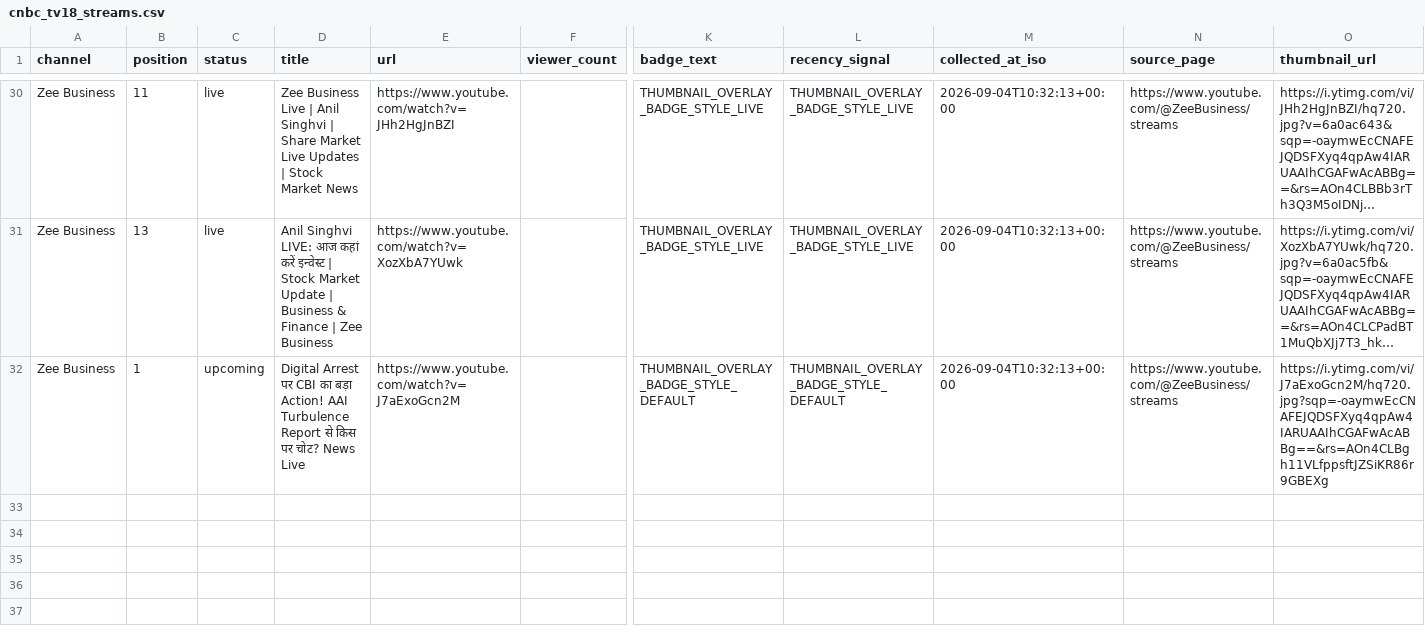
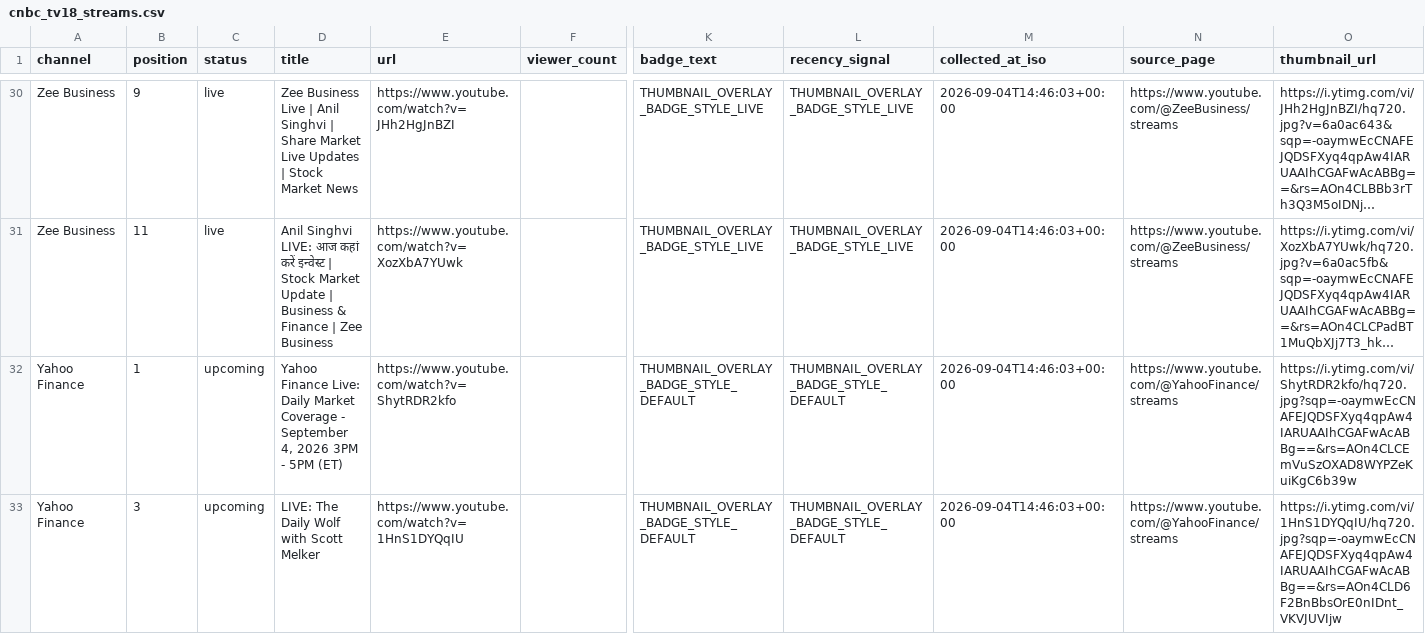
Before and after one commit to ishaangera-wq/YTTrackpu, a CSV file: cnbc_tv18_streams.csv, drawn as a sheet; only a part is shown, gaps mark what is left out; long unchanged cells end in …; rows hold the shown columns only; the diff covers the shown part only; the diff names each change by its address in the sheet, - before the commit and + after, or states it on an @@ line.

```diff
--- a/cnbc_tv18_streams.csv
+++ b/cnbc_tv18_streams.csv
-B30 (position): 11
+B30 (position): 9
-M30:M32 (collected_at_iso): 2026-09-04T10:32:13+00:00
+M30:M32 (collected_at_iso): 2026-09-04T14:46:03+00:00
-B31 (position): 13
+B31 (position): 11
-A32 (channel): Zee Business
+A32 (channel): Yahoo Finance
-D32 (title): Digital Arrest पर CBI का बड़ा Action! AAI Turbulence Report से किस पर चोट? News Live
+D32 (title): Yahoo Finance Live: Daily Market Coverage - September 4, 2026 3PM - 5PM (ET)
-E32 (url): https://www.youtube.com/watch?v=J7aExoGcn2M
+E32 (url): https://www.youtube.com/watch?v=ShytRDR2kfo
-N32 (source_page): https://www.youtube.com/@ZeeBusiness/streams
+N32 (source_page): https://www.youtube.com/@YahooFinance/streams
-O32 (thumbnail_url): https://i.ytimg.com/vi/J7aExoGcn2M/hq720.jpg?sqp=-oaymwEcCNAFEJQDSFXyq4qpAw4IARUAAIhCGAFwAcABBg==&rs=AOn4CLBgh11VLfppsftJZSiKR86r9GBEXg
+O32 (thumbnail_url): https://i.ytimg.com/vi/ShytRDR2kfo/hq720.jpg?sqp=-oaymwEcCNAFEJQDSFXyq4qpAw4IARUAAIhCGAFwAcABBg==&rs=AOn4CLCEmVuSzOXAD8WYPZeKuiKgC6b39w
+row 33: Yahoo Finance | 3 | upcoming | LIVE: The Daily Wolf with Scott Melker | https://www.youtube.com/watch?v=1HnS1DYQqIU |  | THUMBNAIL_OVERLAY_BADGE_STYLE_DEFAULT | THUMBNAIL_OVERLAY_BADGE_STYLE_DEFAULT | 2026-09-04T14:46:03+00:00 | https://www.youtube.com/@YahooFinance/streams | https://i.ytimg.com/vi/1HnS1DYQqIU/hq720.jpg?sqp=-oaymwEcCNAFEJQDSFXyq4qpAw4IARUAAIhCGAFwAcABBg==&rs=AOn4CLD6F2BnBbsOrE0nIDnt_VKVJUVIjw
```
Also changed, not shown: 5 added rows, 5 removed rows and 67 edited cells elsewhere in this file, 2 other files.
